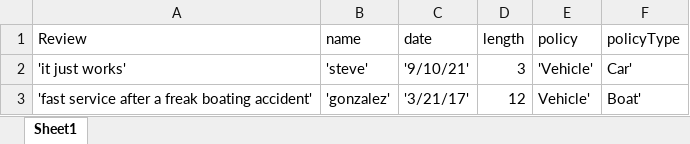
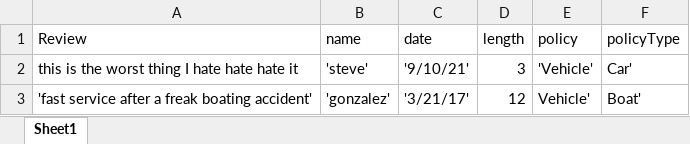
Before and after one commit to Myakubek/HackUTD-2021, an Excel workbook: State Farm Classifier/Reviews.xlsx, sheet Sheet1, drawn as a sheet; values as stored, in another font and other column widths than the file's, no borders; the diff names each change by its address in the sheet, - before the commit and + after, or states it on an @@ line.

```diff
--- a/State Farm Classifier/Reviews.xlsx (sheet Sheet1)
+++ b/State Farm Classifier/Reviews.xlsx (sheet Sheet1)
-A2 (Review): 'it just works'
+A2 (Review): this is the worst thing I hate hate hate it
```
Also changed, not shown: 4 other files.
